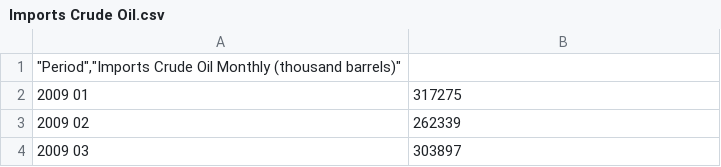
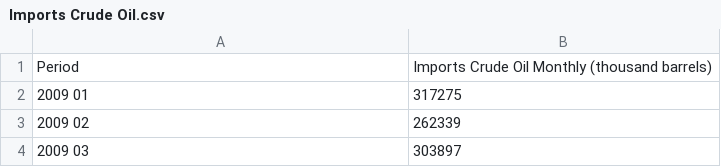
Before and after one commit to HanifSantoso05/dataset_matkul, a CSV file: Imports Crude Oil.csv, drawn as a sheet; only a part is shown.

Commit message:
Update Imports Crude Oil.csv

```diff
--- a/Imports Crude Oil.csv
+++ b/Imports Crude Oil.csv
@@ -1,2 +1,2 @@
-"""Period"",""Imports Crude Oil Monthly (thousand barrels)"""
+"Period","Imports Crude Oil Monthly (thousand barrels)"
 2009 01 ,317275
```
